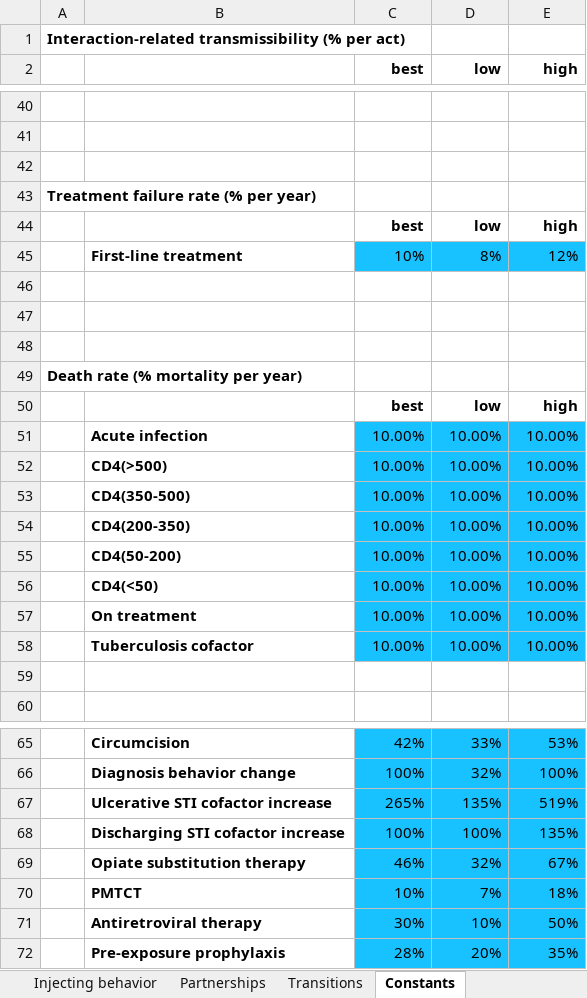
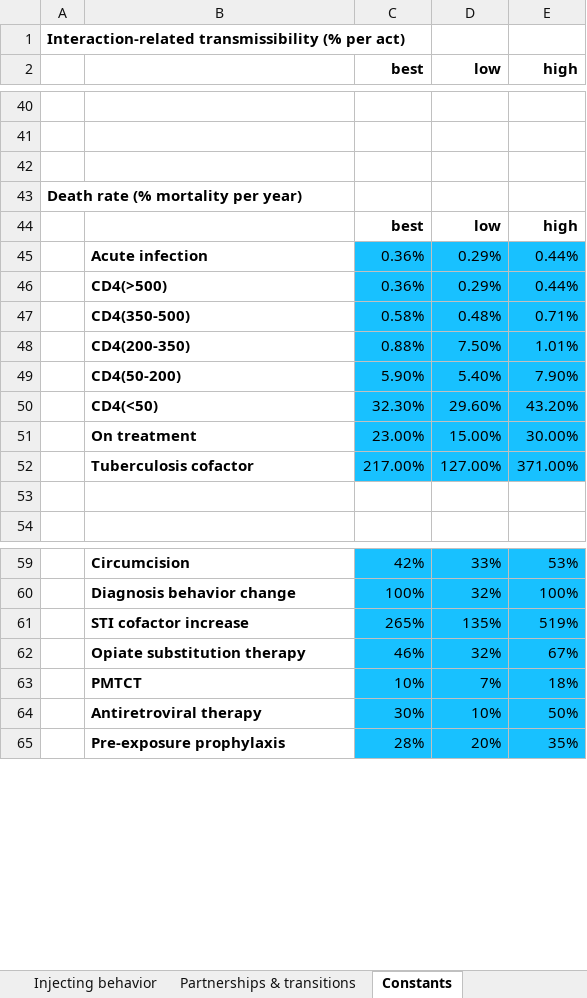
Before and after one commit to optimamodel/optima, an Excel workbook: optima/test.xlsx, sheet Constants, drawn as a sheet; only a part is shown, gaps mark what is left out; values as stored, in another font and other column widths than the file's, no borders; removed rows and columns are numbered as before the commit, all else as after; the diff names each change by its address in the sheet, - before the commit and + after, or states it on an @@ line.

```diff
--- a/optima/test.xlsx (sheet Constants)
+++ b/optima/test.xlsx (sheet Constants)
-sheet tab: Partnerships
+sheet tab: Partnerships & transitions
-sheet tab: Transitions
-row 43: Treatment failure rate (% per year)
-row 44:  |  | best | low | high
-row 45:  | First-line treatment | 10% | 8% | 12%
-row 46: (empty)
-row 47: (empty)
-row 48: (empty)
-row 51:  | Acute infection | 10.00% | 10.00% | 10.00%
-row 52:  | CD4(>500) | 10.00% | 10.00% | 10.00%
-row 53:  | CD4(350-500) | 10.00% | 10.00% | 10.00%
-row 54:  | CD4(200-350) | 10.00% | 10.00% | 10.00%
-row 55:  | CD4(50-200) | 10.00% | 10.00% | 10.00%
-row 56:  | CD4(<50) | 10.00% | 10.00% | 10.00%
-row 57:  | On treatment | 10.00% | 10.00% | 10.00%
-row 58:  | Tuberculosis cofactor | 10.00% | 10.00% | 10.00%
+row 45:  | Acute infection | 0.36% | 0.29% | 0.44%
+row 46:  | CD4(>500) | 0.36% | 0.29% | 0.44%
+row 47:  | CD4(350-500) | 0.58% | 0.48% | 0.71%
+row 48:  | CD4(200-350) | 0.88% | 7.50% | 1.01%
+row 49:  | CD4(50-200) | 5.90% | 5.40% | 7.90%
+row 50:  | CD4(<50) | 32.30% | 29.60% | 43.20%
+row 51:  | On treatment | 23.00% | 15.00% | 30.00%
+row 52:  | Tuberculosis cofactor | 217.00% | 127.00% | 371.00%
-B61: Ulcerative STI cofactor increase
+B61: STI cofactor increase
-row 68:  | Discharging STI cofactor increase | 100% | 100% | 135%
```
Also changed, not shown: sheet HIV prevalence, sheet Testing & treatment, sheet Other epidemiology, sheet Optional indicators, sheet Populations, sheet Partnerships & transitions, 2 more sheets, 1 other file.
